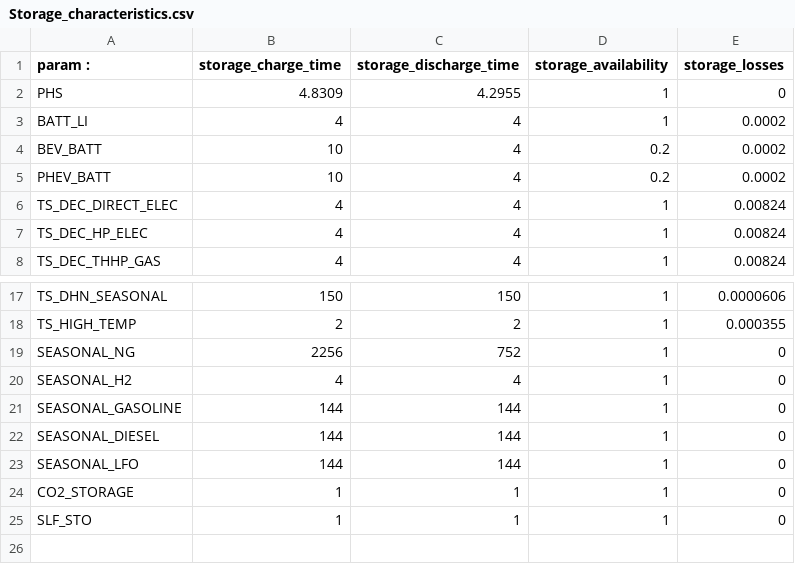
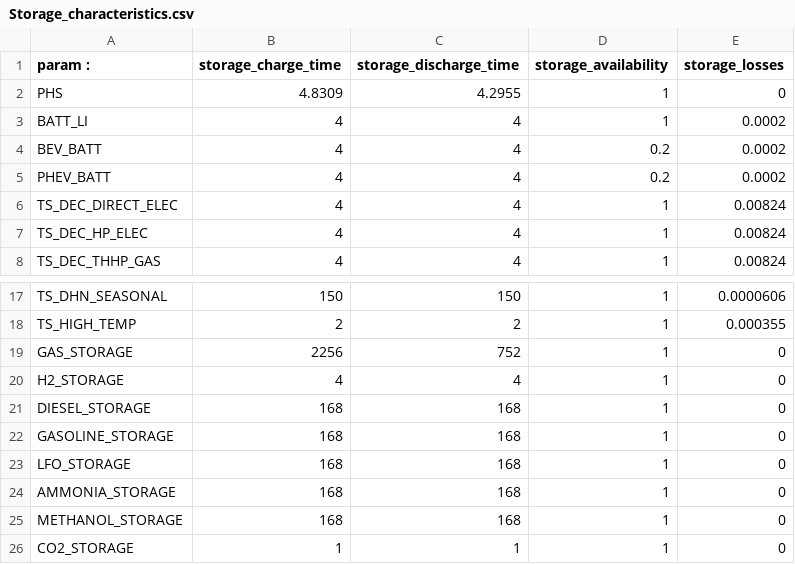
Before and after one commit to energyscope/EnergyScope_coupling_Dispa_set, a CSV file: Data/Developer_data/Storage_characteristics.csv, drawn as a sheet; only a part is shown, gaps mark what is left out.

```diff
--- a/Data/Developer_data/Storage_characteristics.csv
+++ b/Data/Developer_data/Storage_characteristics.csv
@@ -3,4 +3,4 @@ PHS;4.8309;4.2955;1;0
 BATT_LI;4;4;1;0.0002
-BEV_BATT;10;4;0.2;0.0002
-PHEV_BATT;10;4;0.2;0.0002
+BEV_BATT;4;4;0.2;0.0002
+PHEV_BATT;4;4;0.2;0.0002
 TS_DEC_DIRECT_ELEC;4;4;1;0.00824
@@ -18,8 +18,9 @@ TS_DHN_SEASONAL  ;150;150;1;0.0000606
 TS_HIGH_TEMP;2;2;1;0.000355
-SEASONAL_NG;2256;752;1;0
-SEASONAL_H2 ;4;4;1;0
-SEASONAL_GASOLINE;144;144;1;0
-SEASONAL_DIESEL;144;144;1;0
-SEASONAL_LFO;144;144;1;0
+GAS_STORAGE;2256;752;1;0
+H2_STORAGE;4;4;1;0
+DIESEL_STORAGE;168;168;1;0
+GASOLINE_STORAGE;168;168;1;0
+LFO_STORAGE;168;168;1;0
+AMMONIA_STORAGE;168;168;1;0
+METHANOL_STORAGE;168;168;1;0
 CO2_STORAGE ;1;1;1;0
-SLF_STO;1;1;1;0
```
Also changed, not shown: Data/Developer_data/Layers_in_out.csv, Data/Developer_data/Storage_eff_in.csv, 8 other files.
